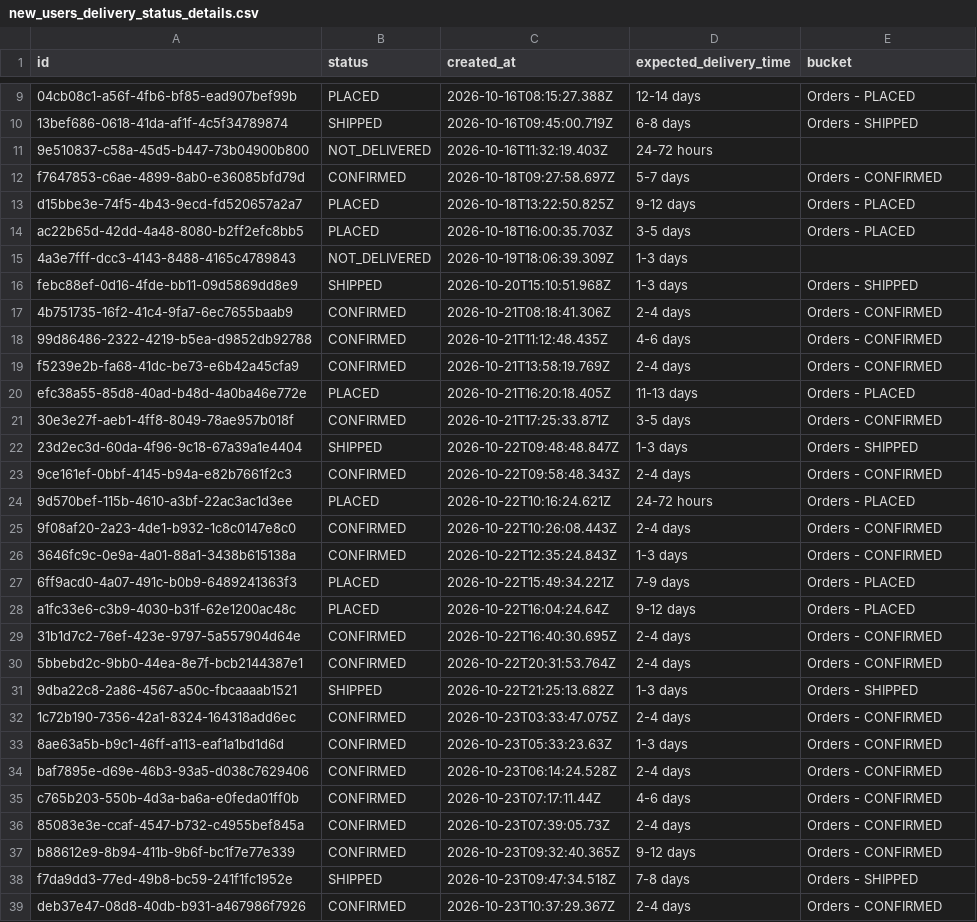
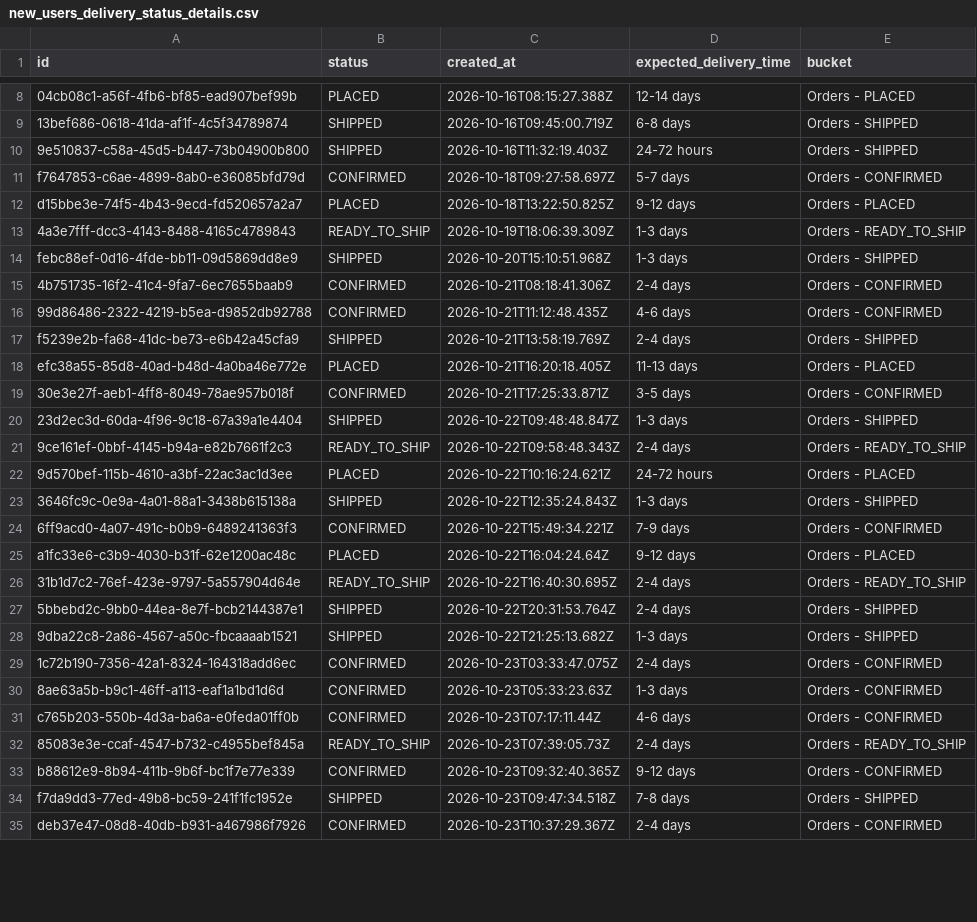
Before and after one commit to Amankr0402/Daily-Sales-Revenue-Report, a CSV file: data/new_users_delivery_status_details.csv, drawn as a sheet; only a part is shown, gaps mark what is left out; removed rows and columns are numbered as before the commit, all else as after; the diff covers the shown part only; the diff names each change by its address in the sheet, - before the commit and + after, or states it on an @@ line.

```diff
--- a/data/new_users_delivery_status_details.csv
+++ b/data/new_users_delivery_status_details.csv
-B10 (status): NOT_DELIVERED
+B10 (status): SHIPPED
-E10 (bucket): (empty)
+E10 (bucket): Orders - SHIPPED
-row 14: ac22b65d-42dd-4a48-8080-b2ff2efc8bb5 | PLACED | 2026-10-18T16:00:35.703Z | 3-5 days | Orders - PLACED
-B13 (status): NOT_DELIVERED
+B13 (status): READY_TO_SHIP
-E13 (bucket): (empty)
+E13 (bucket): Orders - READY_TO_SHIP
-B17 (status): CONFIRMED
+B17 (status): SHIPPED
-E17 (bucket): Orders - CONFIRMED
+E17 (bucket): Orders - SHIPPED
-B21 (status): CONFIRMED
+B21 (status): READY_TO_SHIP
-E21 (bucket): Orders - CONFIRMED
+E21 (bucket): Orders - READY_TO_SHIP
-row 25: 9f08af20-2a23-4de1-b932-1c8c0147e8c0 | CONFIRMED | 2026-10-22T10:26:08.443Z | 2-4 days | Orders - CONFIRMED
-B23 (status): CONFIRMED
+B23 (status): SHIPPED
-E23 (bucket): Orders - CONFIRMED
+E23 (bucket): Orders - SHIPPED
-B24 (status): PLACED
+B24 (status): CONFIRMED
-E24 (bucket): Orders - PLACED
+E24 (bucket): Orders - CONFIRMED
-B26 (status): CONFIRMED
+B26 (status): READY_TO_SHIP
-E26 (bucket): Orders - CONFIRMED
+E26 (bucket): Orders - READY_TO_SHIP
-B27 (status): CONFIRMED
+B27 (status): SHIPPED
-E27 (bucket): Orders - CONFIRMED
+E27 (bucket): Orders - SHIPPED
-row 34: baf7895e-d69e-46b3-93a5-d038c7629406 | CONFIRMED | 2026-10-23T06:14:24.528Z | 2-4 days | Orders - CONFIRMED
-B32 (status): CONFIRMED
+B32 (status): READY_TO_SHIP
-E32 (bucket): Orders - CONFIRMED
+E32 (bucket): Orders - READY_TO_SHIP
```
Also changed, not shown: 6 removed rows and 26 edited cells elsewhere in this file, data/inside_sales_details.csv, data/secondary_sales_sheet.csv, 32 other files.
